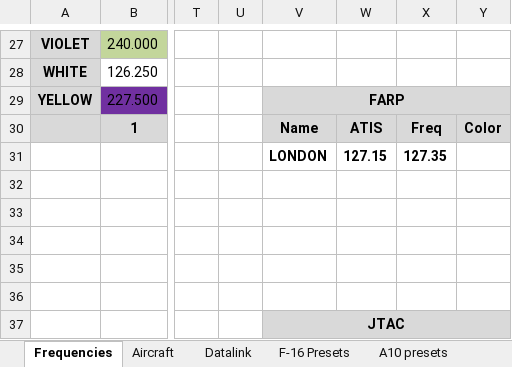
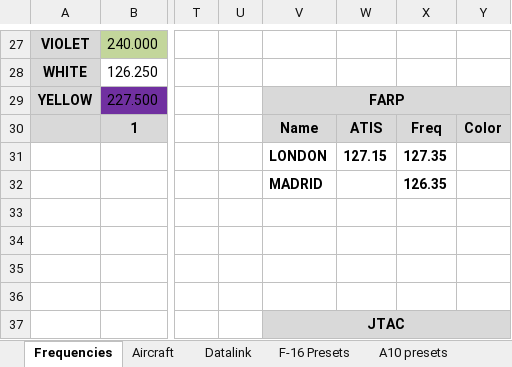
Before and after one commit to 132nd-vWing/OPAC-Brief, an Excel workbook: COMMUNICATIONS/OPAC Frequency and callsign master list.xlsx, sheet Frequencies, drawn as a sheet; only a part is shown, gaps mark what is left out; values as stored, in another font and other column widths than the file's, no borders; the diff names each change by its address in the sheet, - before the commit and + after, or states it on an @@ line.

```diff
--- a/COMMUNICATIONS/OPAC Frequency and callsign master list.xlsx (sheet Frequencies)
+++ b/COMMUNICATIONS/OPAC Frequency and callsign master list.xlsx (sheet Frequencies)
-V32: (empty)
+V32: MADRID
-X32: (empty)
+X32: 126.35
```
Also changed, not shown: 1 other file.
